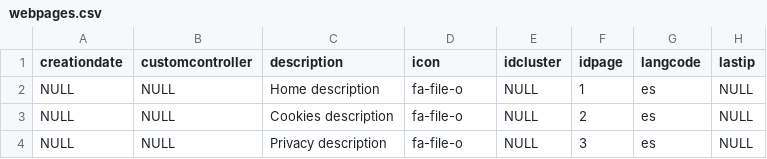
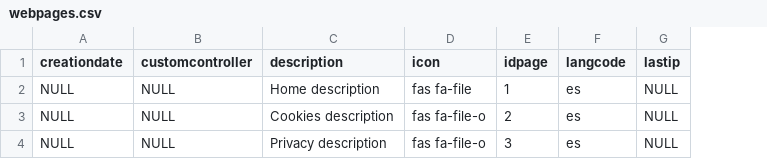
Before and after one commit to FacturaScripts/webportal, a CSV file: Data/Lang/ES/webpages.csv, drawn as a sheet; only a part is shown; the diff names each change by its address in the sheet, - before the commit and + after, or states it on an @@ line.

```diff
--- a/Data/Lang/ES/webpages.csv
+++ b/Data/Lang/ES/webpages.csv
-column E (idcluster), rows 2-4: all NULL
-D2 (icon): fa-file-o
+D2 (icon): fas fa-file
-D3:D4 (icon): fa-file-o
+D3:D4 (icon): fas fa-file-o
```
Also changed, not shown: Data/Lang/EN/webpages.csv, 18 other files.
